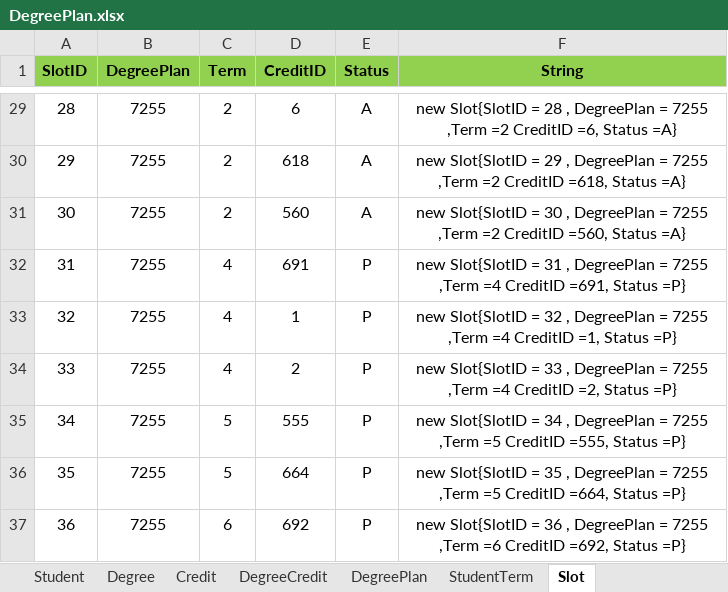
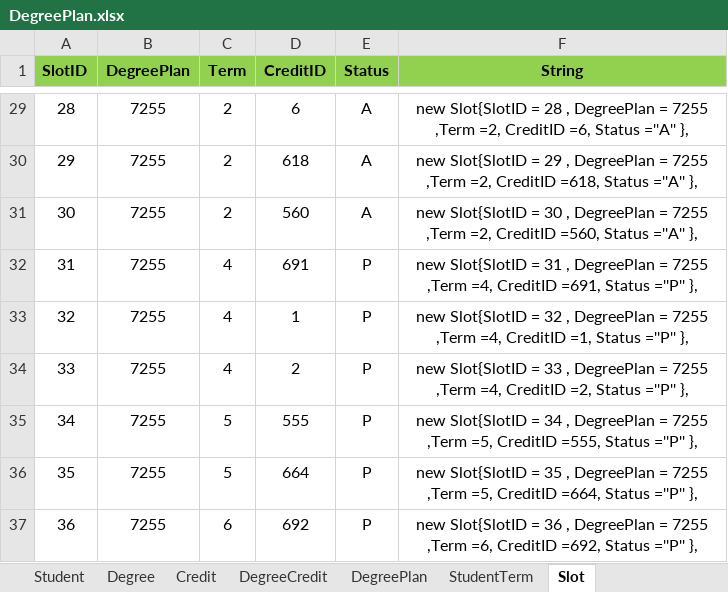
Before and after one commit to SaiTejaswiniNarne/MVC, an Excel workbook: DegreePlan.xlsx, sheet Slot, drawn as a sheet; only a part is shown, gaps mark what is left out; values as stored, in another font and other column widths than the file's, no borders; the diff covers the shown part only; the diff names each change by its address in the sheet, - before the commit and + after, or states it on an @@ line.

Commit message:
Models StudentTerm.cs and Slot.cs are updated. Seeded the data into StudentTerm and Slot tables

```diff
--- a/DegreePlan.xlsx (sheet Slot)
+++ b/DegreePlan.xlsx (sheet Slot)
-F29 (String): …7255 ,Term =2 CreditID =6, Status =A}
+F29 (String): …7255 ,Term =2, CreditID =6, Status =''A'' },
-F30 (String): …7255 ,Term =2 CreditID =618, Status =A}
+F30 (String): …7255 ,Term =2, CreditID =618, Status =''A'' },
-F31 (String): …7255 ,Term =2 CreditID =560, Status =A}
+F31 (String): …7255 ,Term =2, CreditID =560, Status =''A'' },
-F32 (String): …7255 ,Term =4 CreditID =691, Status =P}
+F32 (String): …7255 ,Term =4, CreditID =691, Status =''P'' },
-F33 (String): …7255 ,Term =4 CreditID =1, Status =P}
+F33 (String): …7255 ,Term =4, CreditID =1, Status =''P'' },
-F34 (String): …7255 ,Term =4 CreditID =2, Status =P}
+F34 (String): …7255 ,Term =4, CreditID =2, Status =''P'' },
-F35 (String): …7255 ,Term =5 CreditID =555, Status =P}
+F35 (String): …7255 ,Term =5, CreditID =555, Status =''P'' },
-F36 (String): …7255 ,Term =5 CreditID =664, Status =P}
+F36 (String): …7255 ,Term =5, CreditID =664, Status =''P'' },
-F37 (String): …7255 ,Term =6 CreditID =692, Status =P}
+F37 (String): …7255 ,Term =6, CreditID =692, Status =''P'' },
```
Also changed, not shown: 27 edited cells elsewhere in this sheet, sheet StudentTerm, 11 other files.
